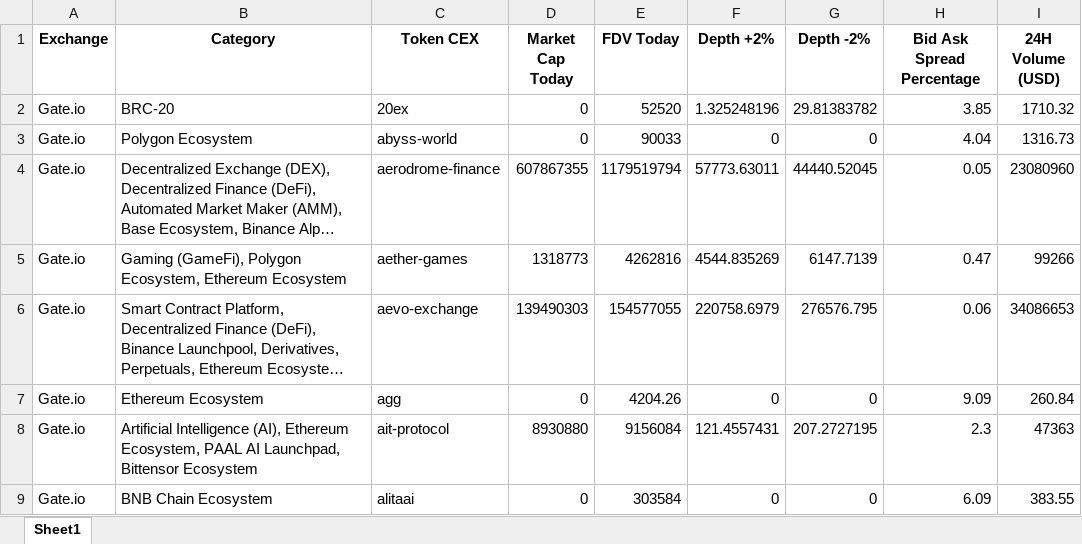
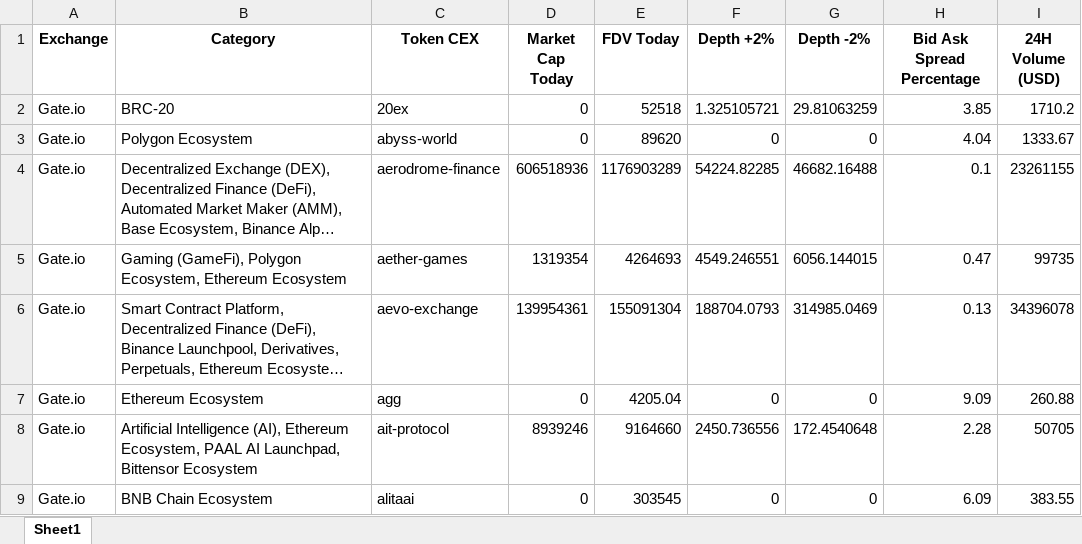
Before and after one commit to Fedric-Reform/AutomateCoingeckoResearch, an Excel workbook: GateioData20250220.xlsx, sheet Sheet1, drawn as a sheet; only a part is shown; long unchanged cells end in …; values as stored, in another font and other column widths than the file's, no borders; the diff covers the shown part only; the diff names each change by its address in the sheet, - before the commit and + after, or states it on an @@ line.

```diff
--- a/GateioData20250220.xlsx (sheet Sheet1)
+++ b/GateioData20250220.xlsx (sheet Sheet1)
-E2 (FDV Today): 52520
+E2 (FDV Today): 52518
-F2 (Depth +2%): 1.325248196
+F2 (Depth +2%): 1.325105721
-G2 (Depth -2%): 29.81383782
+G2 (Depth -2%): 29.81063259
-I2 (24H Volume (USD)): 1710.32
+I2 (24H Volume (USD)): 1710.2
-E3 (FDV Today): 90033
+E3 (FDV Today): 89620
-I3 (24H Volume (USD)): 1316.73
+I3 (24H Volume (USD)): 1333.67
-D4 (Market Cap Today): 607867355
+D4 (Market Cap Today): 606518936
-E4 (FDV Today): 1179519794
+E4 (FDV Today): 1176903289
-F4 (Depth +2%): 57773.63011
+F4 (Depth +2%): 54224.82285
-G4 (Depth -2%): 44440.52045
+G4 (Depth -2%): 46682.16488
-H4 (Bid Ask Spread Percentage): 0.05
+H4 (Bid Ask Spread Percentage): 0.1
-I4 (24H Volume (USD)): 23080960
+I4 (24H Volume (USD)): 23261155
-D5 (Market Cap Today): 1318773
+D5 (Market Cap Today): 1319354
-E5 (FDV Today): 4262816
+E5 (FDV Today): 4264693
-F5 (Depth +2%): 4544.835269
+F5 (Depth +2%): 4549.246551
-G5 (Depth -2%): 6147.7139
+G5 (Depth -2%): 6056.144015
-I5 (24H Volume (USD)): 99266
+I5 (24H Volume (USD)): 99735
-D6 (Market Cap Today): 139490303
+D6 (Market Cap Today): 139954361
-E6 (FDV Today): 154577055
+E6 (FDV Today): 155091304
-F6 (Depth +2%): 220758.6979
+F6 (Depth +2%): 188704.0793
-G6 (Depth -2%): 276576.795
+G6 (Depth -2%): 314985.0469
-H6 (Bid Ask Spread Percentage): 0.06
+H6 (Bid Ask Spread Percentage): 0.13
-I6 (24H Volume (USD)): 34086653
+I6 (24H Volume (USD)): 34396078
-E7 (FDV Today): 4204.26
+E7 (FDV Today): 4205.04
-I7 (24H Volume (USD)): 260.84
+I7 (24H Volume (USD)): 260.88
-D8 (Market Cap Today): 8930880
+D8 (Market Cap Today): 8939246
-E8 (FDV Today): 9156084
+E8 (FDV Today): 9164660
-F8 (Depth +2%): 121.4557431
+F8 (Depth +2%): 2450.736556
-G8 (Depth -2%): 207.2727195
+G8 (Depth -2%): 172.4540648
-H8 (Bid Ask Spread Percentage): 2.3
+H8 (Bid Ask Spread Percentage): 2.28
-I8 (24H Volume (USD)): 47363
+I8 (24H Volume (USD)): 50705
-E9 (FDV Today): 303584
+E9 (FDV Today): 303545
```
Also changed, not shown: 1281 edited cells elsewhere in this sheet, BinanceData.xlsx, BitgetData20250220.xlsx, 4 other files.
